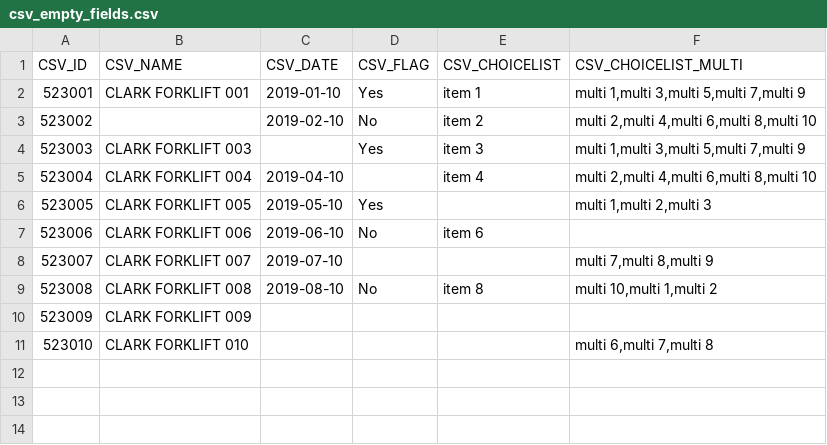
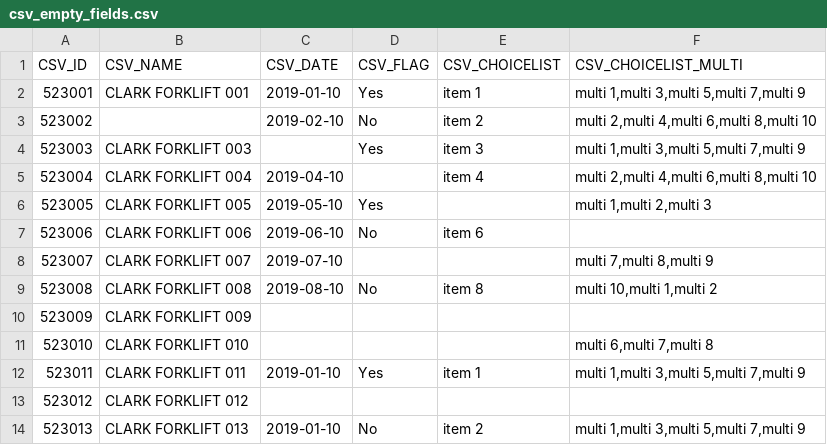
Before and after one commit to icolaes/csv, a CSV file: csv_empty_fields.csv, drawn as a sheet; the diff names each change by its address in the sheet, - before the commit and + after, or states it on an @@ line.

Commit message:
Update csv_empty_fields.csv

```diff
--- a/csv_empty_fields.csv
+++ b/csv_empty_fields.csv
+row 12: 523011 | CLARK FORKLIFT 011 | 2019-01-10 | Yes | item 1 | multi 1,multi 3,multi 5,multi 7,multi 9
+row 13: 523012 | CLARK FORKLIFT 012
+row 14: 523013 | CLARK FORKLIFT 013 | 2019-01-10 | No | item 2 | multi 1,multi 3,multi 5,multi 7,multi 9
```
